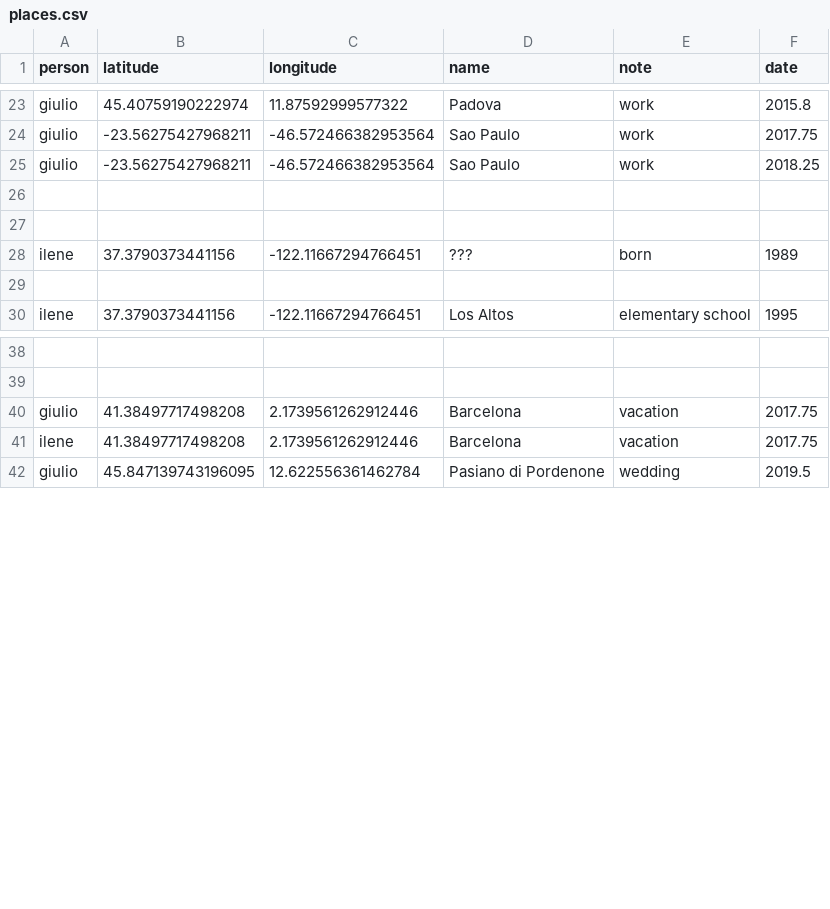
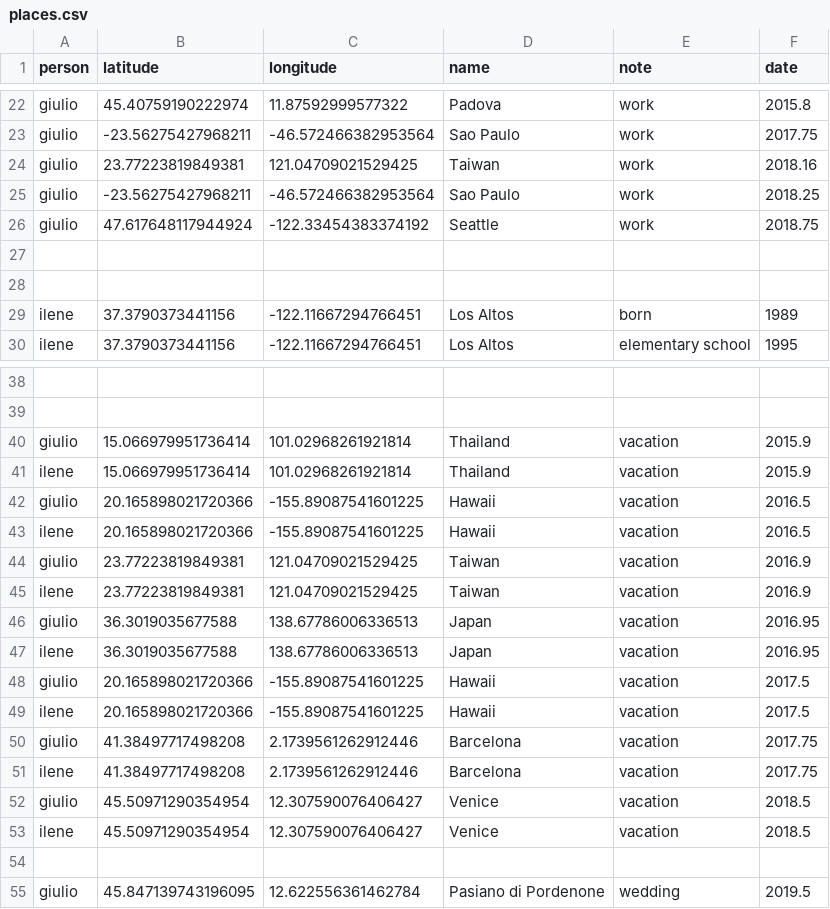
Before and after one commit to giuliomarin/giuliomarin.github.io, a CSV file: wedding/map/places.csv, drawn as a sheet; only a part is shown, gaps mark what is left out; removed rows and columns are numbered as before the commit, all else as after; the diff covers the shown part only; the diff names each change by its address in the sheet, - before the commit and + after, or states it on an @@ line.

Commit message:
Add fading based on current date

```diff
--- a/wedding/map/places.csv
+++ b/wedding/map/places.csv
+row 24: giulio | 23.77223819849381 | 121.04709021529425 | Taiwan | work | 2018.16
+row 26: giulio | 47.617648117944924 | -122.33454383374192 | Seattle | work | 2018.75
-D29 (name): ???
+D29 (name): Los Altos
-row 29: (empty)
+row 40: giulio | 15.066979951736414 | 101.02968261921814 | Thailand | vacation | 2015.9
+row 41: ilene | 15.066979951736414 | 101.02968261921814 | Thailand | vacation | 2015.9
+row 42: giulio | 20.165898021720366 | -155.89087541601225 | Hawaii | vacation | 2016.5
+row 43: ilene | 20.165898021720366 | -155.89087541601225 | Hawaii | vacation | 2016.5
+row 44: giulio | 23.77223819849381 | 121.04709021529425 | Taiwan | vacation | 2016.9
+row 45: ilene | 23.77223819849381 | 121.04709021529425 | Taiwan | vacation | 2016.9
+row 46: giulio | 36.3019035677588 | 138.67786006336513 | Japan | vacation | 2016.95
+row 47: ilene | 36.3019035677588 | 138.67786006336513 | Japan | vacation | 2016.95
+row 48: giulio | 20.165898021720366 | -155.89087541601225 | Hawaii | vacation | 2017.5
+row 49: ilene | 20.165898021720366 | -155.89087541601225 | Hawaii | vacation | 2017.5
+row 52: giulio | 45.50971290354954 | 12.307590076406427 | Venice | vacation | 2018.5
+row 53: ilene | 45.50971290354954 | 12.307590076406427 | Venice | vacation | 2018.5
+row 54: (empty)
```
Also changed, not shown: 1 removed row elsewhere in this file, 1 other file.
